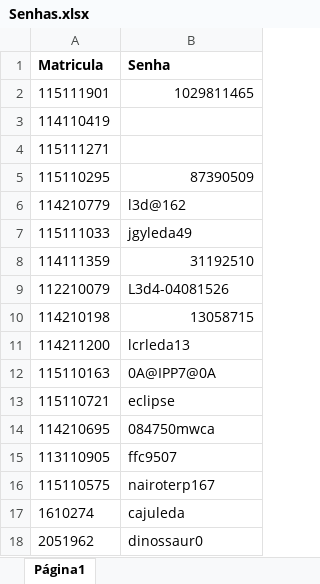
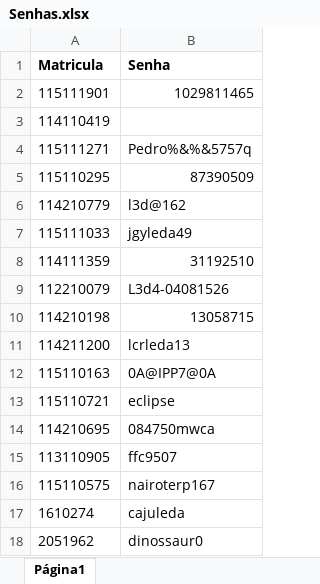
Before and after one commit to adalbertocajueiro/leda-tools, an Excel workbook: leda-submission-server/conf/Senhas.xlsx, sheet Página1, drawn as a sheet; values as stored, in another font and other column widths than the file's, no borders; charts and pictures not drawn; the diff names each change by its address in the sheet, - before the commit and + after, or states it on an @@ line.

Commit message:
Atualizacao das senhas (inclusao de Antonio Neto).

```diff
--- a/leda-submission-server/conf/Senhas.xlsx (sheet Página1)
+++ b/leda-submission-server/conf/Senhas.xlsx (sheet Página1)
-B4 (Senha): (empty)
+B4 (Senha): Pedro%&%&5757q
```
Also changed, not shown: 1 other file.
